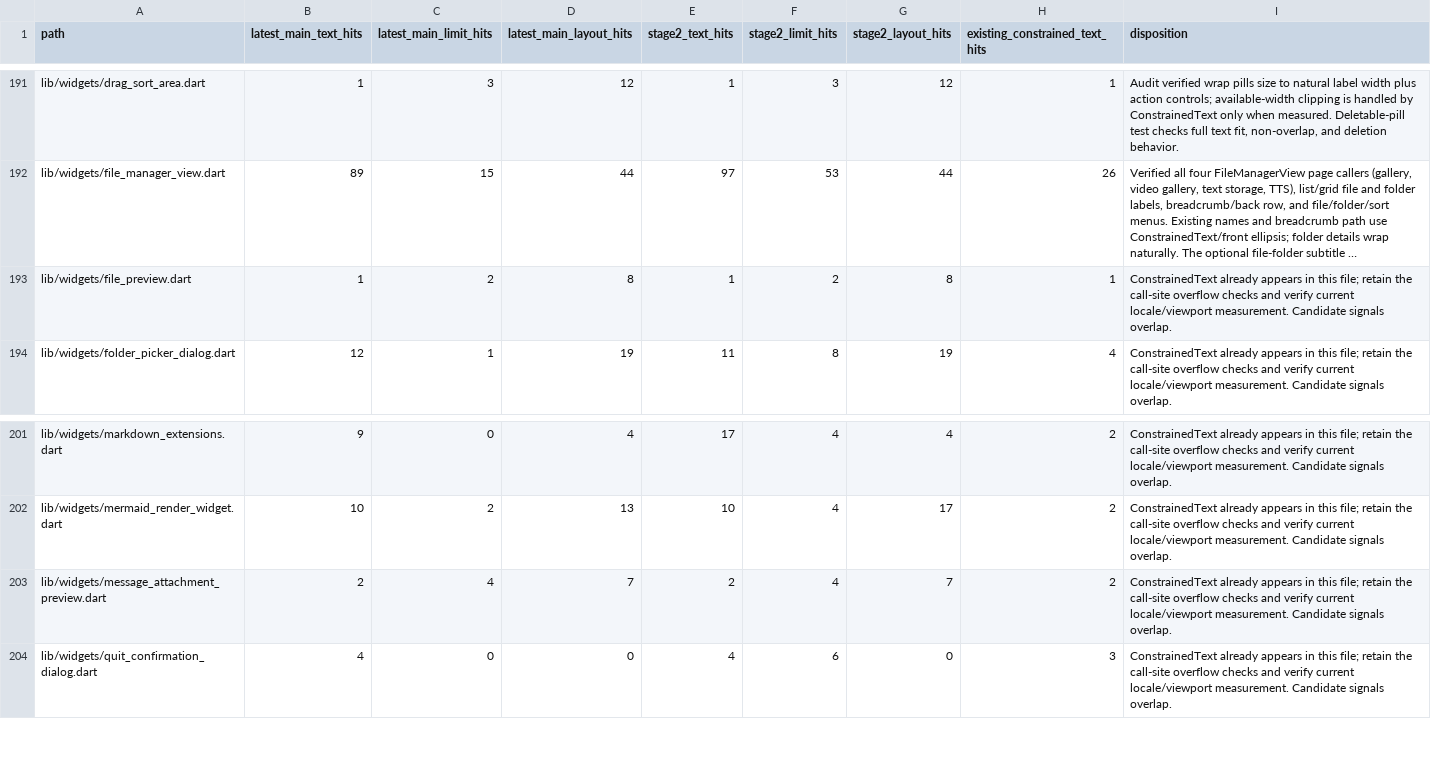
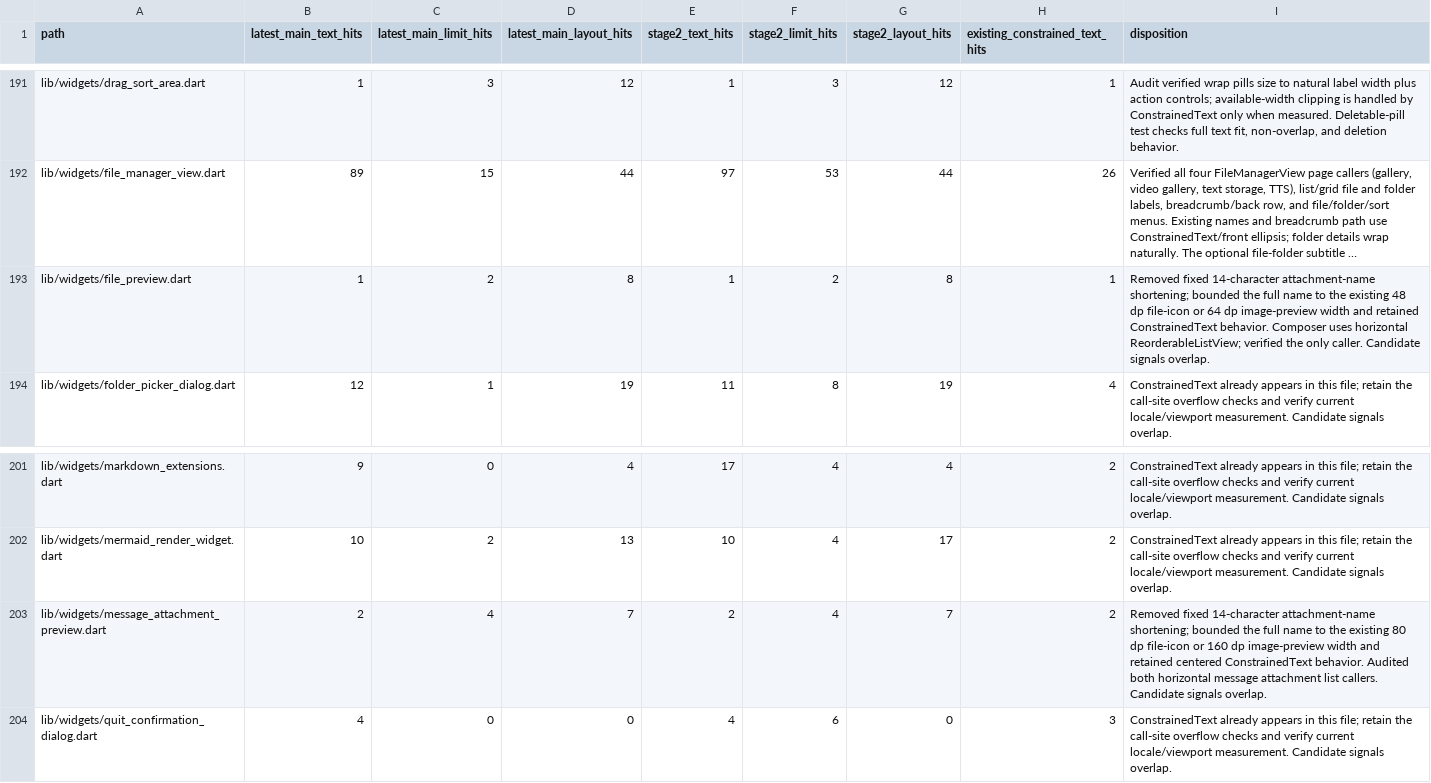
Before and after one commit to JohnXu22786/Stroom, a CSV file: docs/ui-constrained-text-inventory.csv, drawn as a sheet; only a part is shown, gaps mark what is left out; long unchanged cells end in …; the diff names each change by its address in the sheet, - before the commit and + after, or states it on an @@ line.

Commit message:
fix(chat): preserve full attachment names

```diff
--- a/docs/ui-constrained-text-inventory.csv
+++ b/docs/ui-constrained-text-inventory.csv
-I193 (disposition): ConstrainedText already appears in this file; retain the call-site overflow checks and verify current locale/viewport measurement. Candidate signals…
+I193 (disposition): Removed fixed 14-character attachment-name shortening; bounded the full name to the existing 48 dp file-icon or 64 dp image-preview width and retained ConstrainedText behavior. Composer uses horizontal ReorderableListView; verified the only caller. Candidate signals…
-I203 (disposition): ConstrainedText already appears in this file; retain the call-site overflow checks and verify current locale/viewport measurement. Candidate signals…
+I203 (disposition): Removed fixed 14-character attachment-name shortening; bounded the full name to the existing 80 dp file-icon or 160 dp image-preview width and retained centered ConstrainedText behavior. Audited both horizontal message attachment list callers. Candidate signals…
```
Also changed, not shown: 6 other files.
